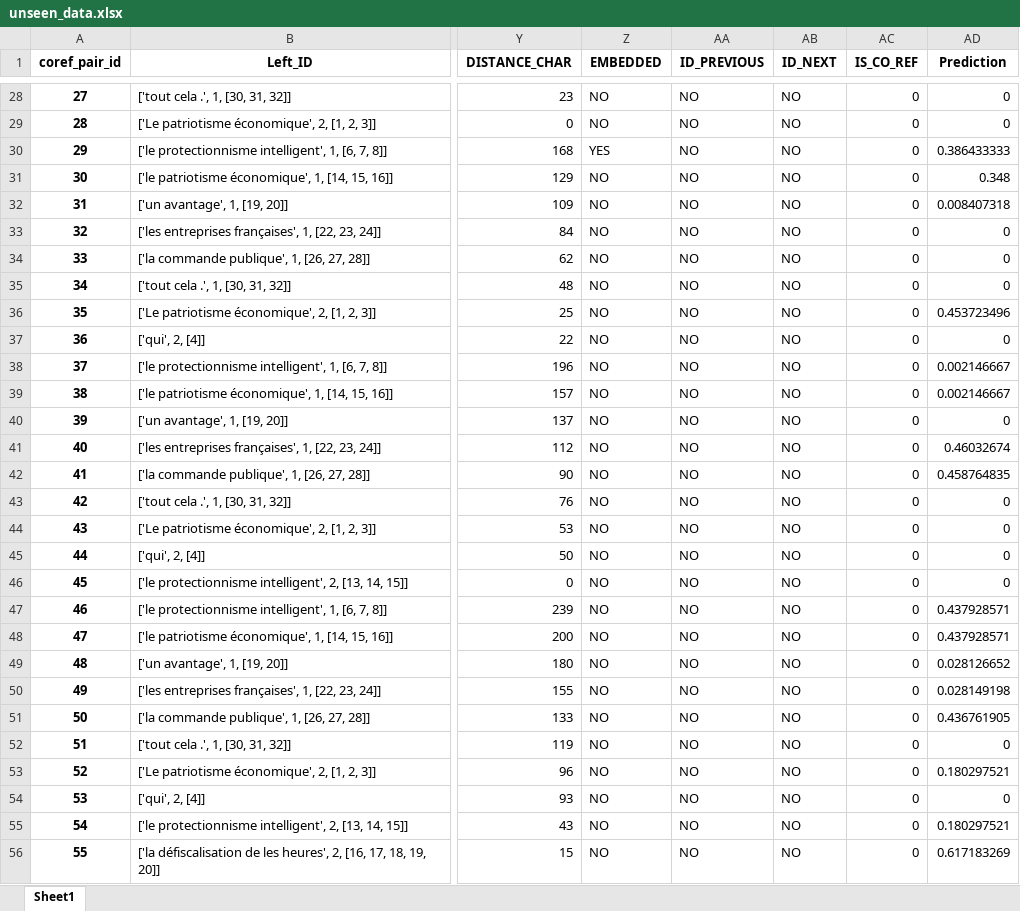
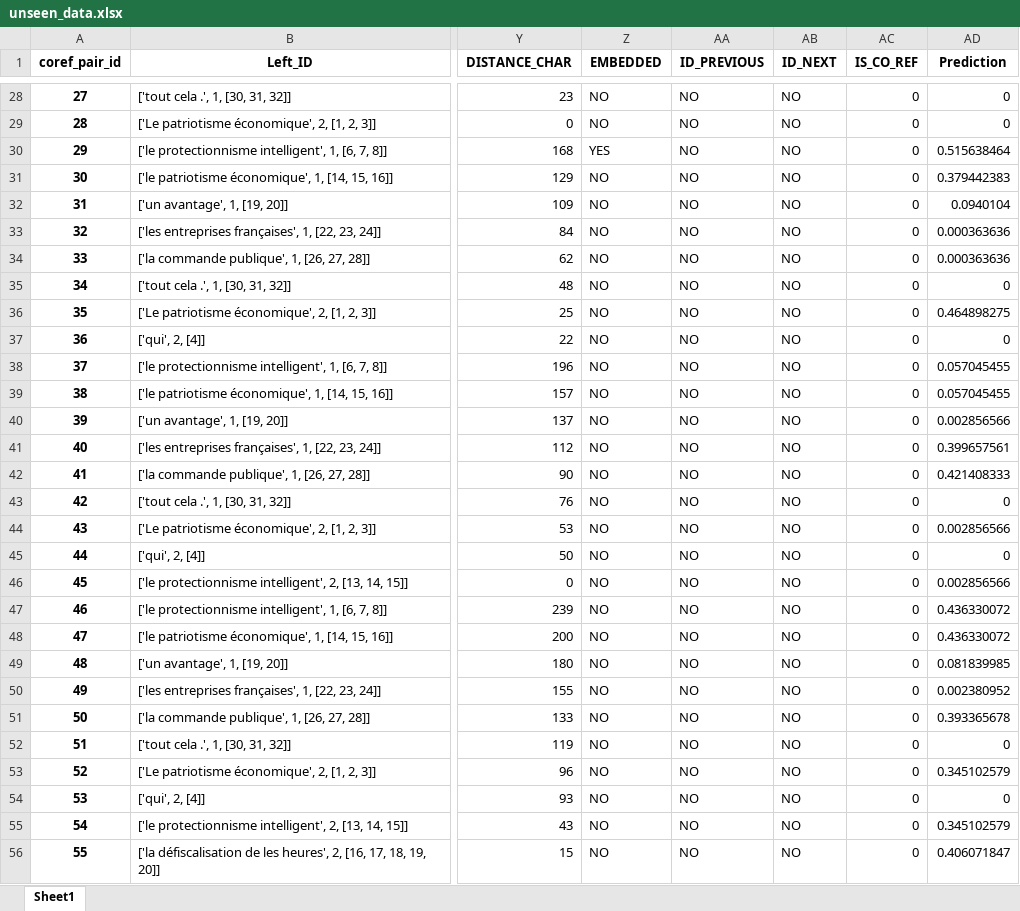
Before and after one commit to mehdi-mirzapour/French-CRS, an Excel workbook: demo/demo_output/unseen_data.xlsx, sheet Sheet1, drawn as a sheet; only a part is shown, gaps mark what is left out; values as stored, in another font and other column widths than the file's, no borders; the diff covers the shown part only; the diff names each change by its address in the sheet, - before the commit and + after, or states it on an @@ line.

```diff
--- a/demo/demo_output/unseen_data.xlsx (sheet Sheet1)
+++ b/demo/demo_output/unseen_data.xlsx (sheet Sheet1)
-AD30 (Prediction): 0.386433333
+AD30 (Prediction): 0.515638464
-AD31 (Prediction): 0.348
+AD31 (Prediction): 0.379442383
-AD32 (Prediction): 0.008407318
+AD32 (Prediction): 0.0940104
-AD33:AD34 (Prediction): 0
+AD33:AD34 (Prediction): 0.000363636
-AD36 (Prediction): 0.453723496
+AD36 (Prediction): 0.464898275
-AD38:AD39 (Prediction): 0.002146667
+AD38:AD39 (Prediction): 0.057045455
-AD40 (Prediction): 0
+AD40 (Prediction): 0.002856566
-AD41 (Prediction): 0.46032674
+AD41 (Prediction): 0.399657561
-AD42 (Prediction): 0.458764835
+AD42 (Prediction): 0.421408333
-AD44 (Prediction): 0
+AD44 (Prediction): 0.002856566
-AD46 (Prediction): 0
+AD46 (Prediction): 0.002856566
-AD47:AD48 (Prediction): 0.437928571
+AD47:AD48 (Prediction): 0.436330072
-AD49 (Prediction): 0.028126652
+AD49 (Prediction): 0.081839985
-AD50 (Prediction): 0.028149198
+AD50 (Prediction): 0.002380952
-AD51 (Prediction): 0.436761905
+AD51 (Prediction): 0.393365678
-AD53 (Prediction): 0.180297521
+AD53 (Prediction): 0.345102579
-AD55 (Prediction): 0.180297521
+AD55 (Prediction): 0.345102579
-AD56 (Prediction): 0.617183269
+AD56 (Prediction): 0.406071847
```
Also changed, not shown: 447 edited cells elsewhere in this sheet, demo/demo_output/context_visualized.xlsx, 36 other files.
